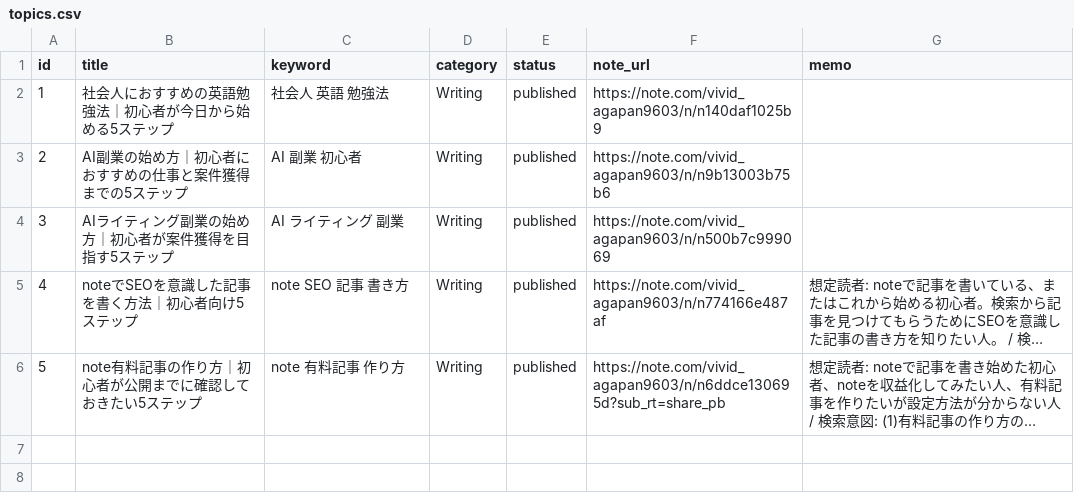
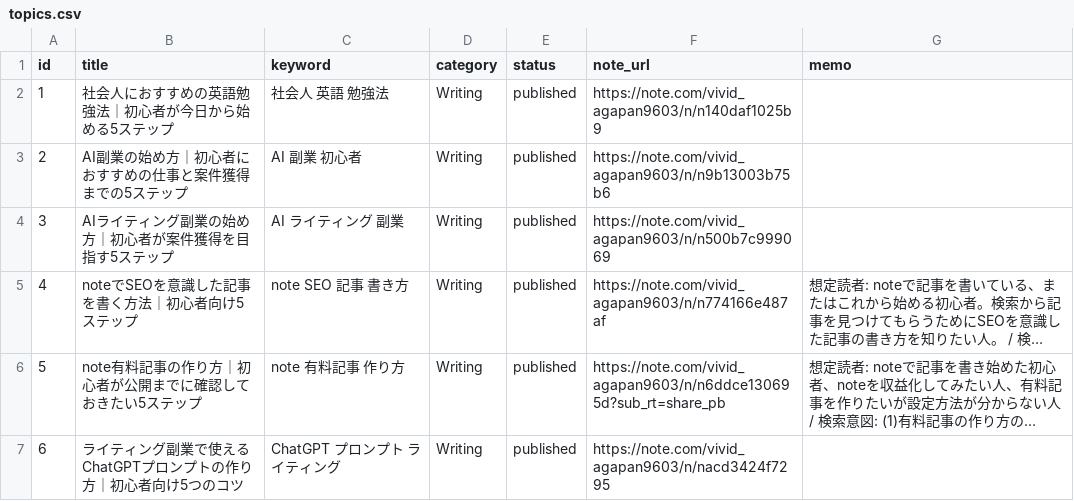
Before and after one commit to ryunosukes0820-ai/ai-side-business, a CSV file: note-auto/topics.csv, drawn as a sheet; long unchanged cells end in …; the diff names each change by its address in the sheet, - before the commit and + after, or states it on an @@ line.

Commit message:
Publish ChatGPT prompt writing article

```diff
--- a/note-auto/topics.csv
+++ b/note-auto/topics.csv
+row 7: 6 | ライティング副業で使えるChatGPTプロンプトの作り方｜初心者向け5つのコツ | ChatGPT プロンプト ライティング | Writing | published | https://note.com/vivid_agapan9603/n/nacd3424f7295
```
Also changed, not shown: 1 other file.
